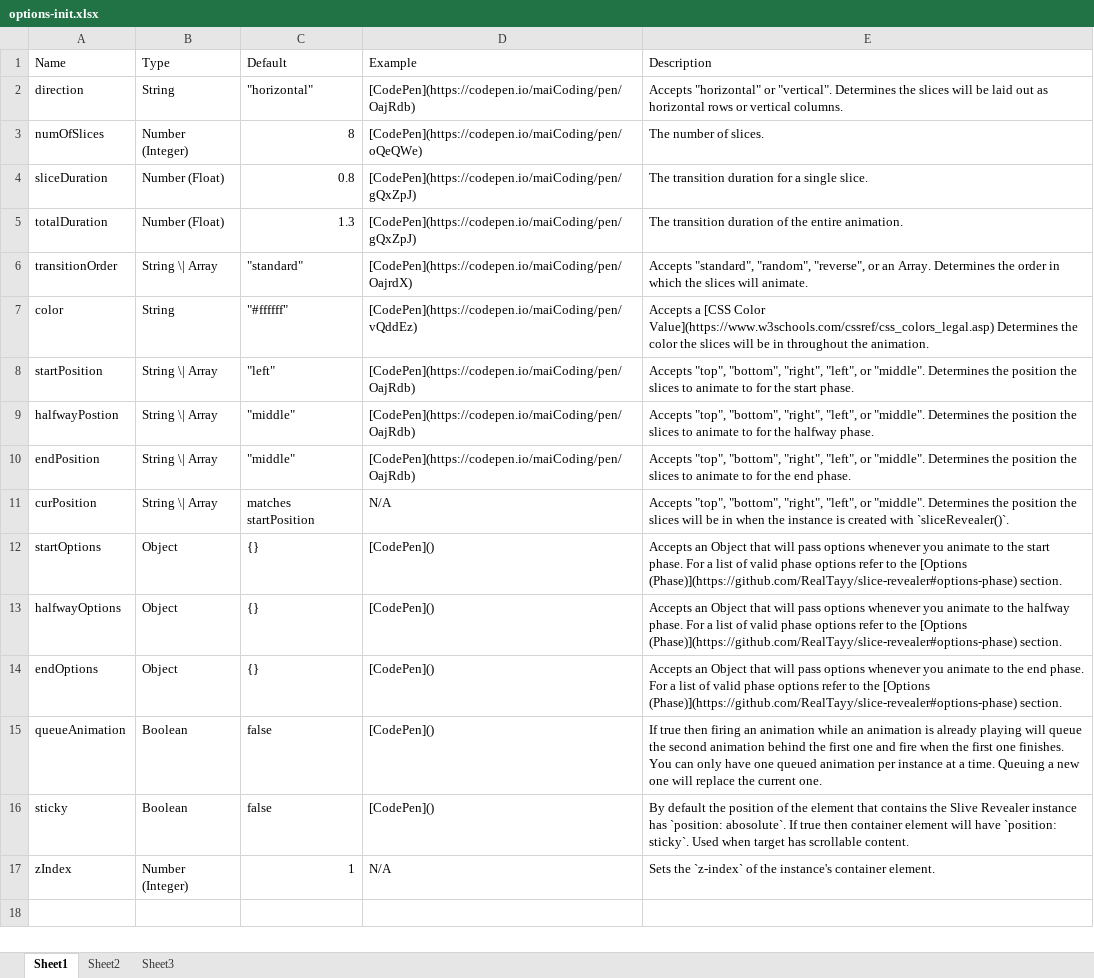
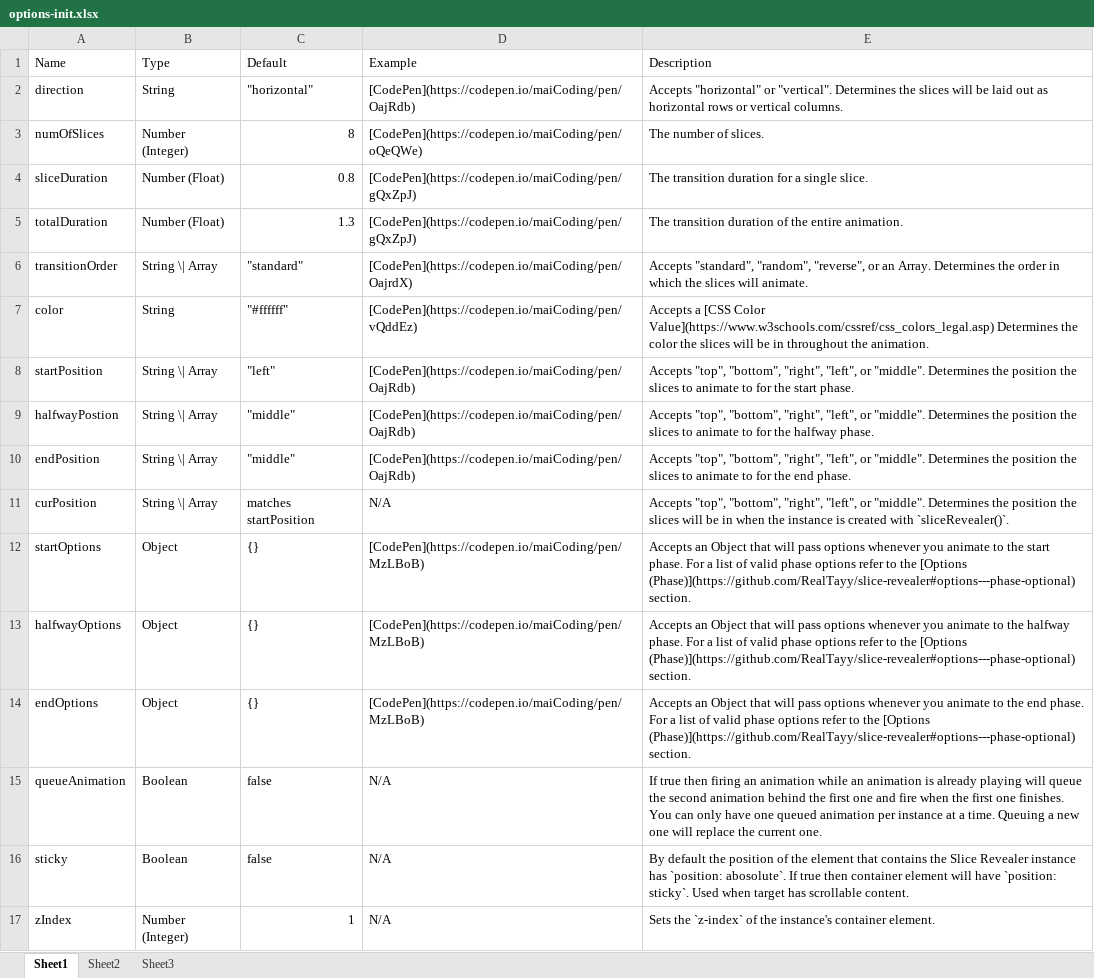
Before and after one commit to RealTayy/slice-revealer, an Excel workbook: options-init.xlsx, sheet Sheet1, drawn as a sheet; values as stored, in another font and other column widths than the file's, no borders; the diff names each change by its address in the sheet, - before the commit and + after, or states it on an @@ line.

```diff
--- a/options-init.xlsx (sheet Sheet1)
+++ b/options-init.xlsx (sheet Sheet1)
-D12:D14 (Example): [CodePen]()
+D12:D14 (Example): [CodePen](https://codepen.io/maiCoding/pen/MzLBoB)
-E12 (Description): …the [Options (Phase)](https://github.com/RealTayy/slice-revealer#options-phase) section.
+E12 (Description): …the [Options (Phase)](https://github.com/RealTayy/slice-revealer#options---phase-optional) section.
-E13 (Description): …the [Options (Phase)](https://github.com/RealTayy/slice-revealer#options-phase) section.
+E13 (Description): …the [Options (Phase)](https://github.com/RealTayy/slice-revealer#options---phase-optional) section.
-E14 (Description): …the [Options (Phase)](https://github.com/RealTayy/slice-revealer#options-phase) section.
+E14 (Description): …the [Options (Phase)](https://github.com/RealTayy/slice-revealer#options---phase-optional) section.
-D15:D16 (Example): [CodePen]()
+D15:D16 (Example): N/A
-E16 (Description): …contains the Slive Revealer instance…
+E16 (Description): …contains the Slice Revealer instance…
```
Also changed, not shown: options-phase.xlsx, 17 other files.
